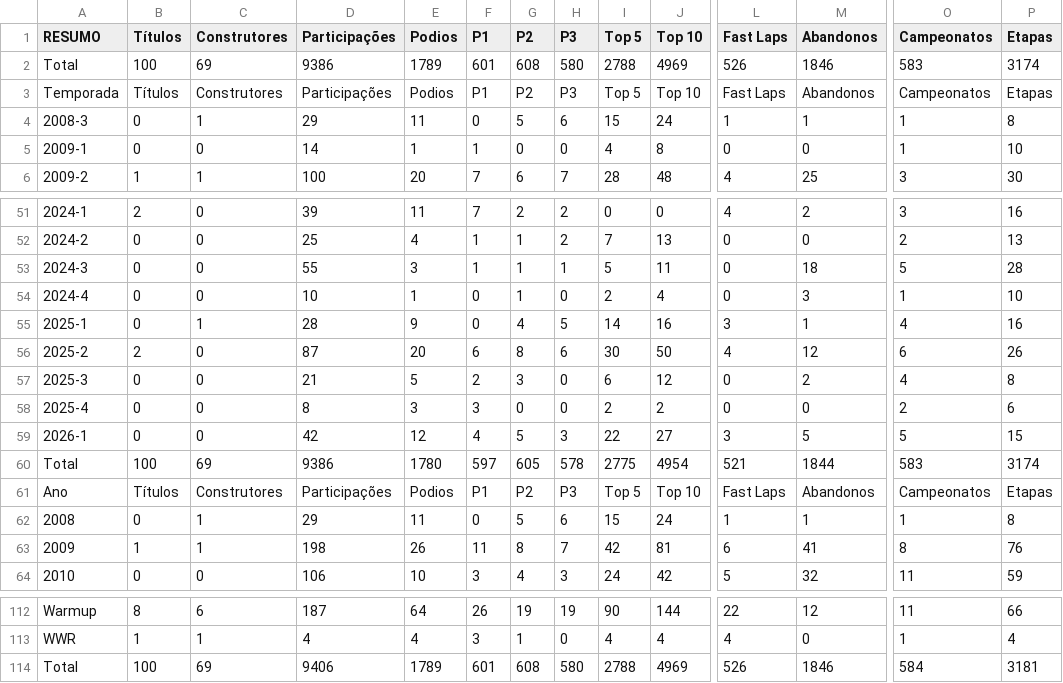
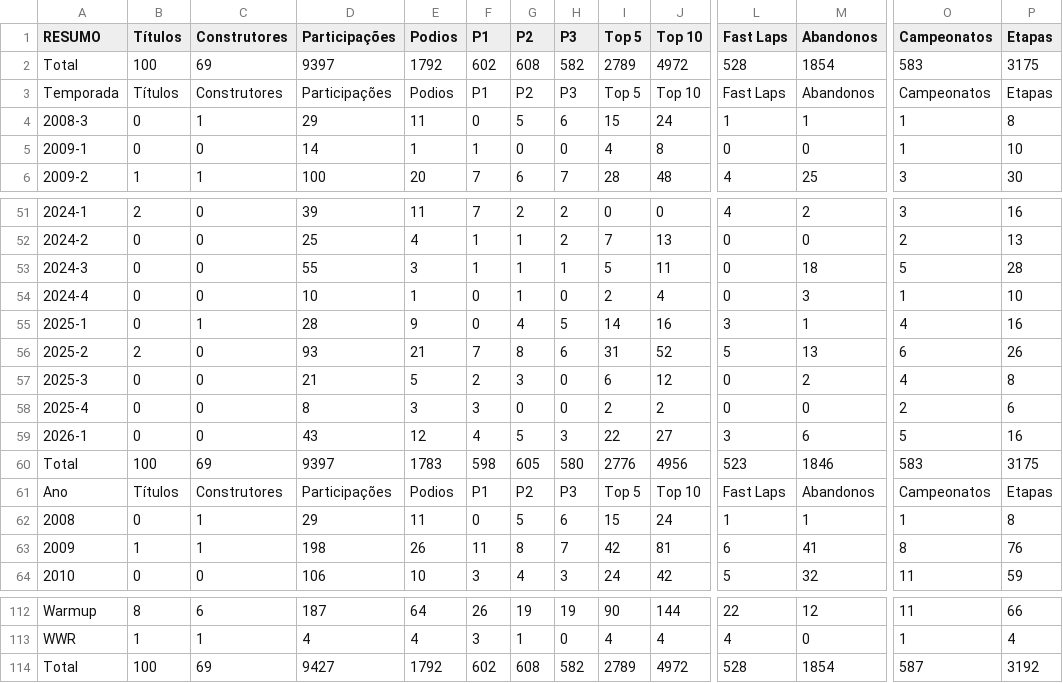
Before and after one commit to grip-racing/grip-racing, a CSV file: data/data-stats.csv, drawn as a sheet; only a part is shown, gaps mark what is left out; the diff covers the shown part only; the diff names each change by its address in the sheet, - before the commit and + after, or states it on an @@ line.

```diff
--- a/data/data-stats.csv
+++ b/data/data-stats.csv
-D2 (Participações): 9386
+D2 (Participações): 9397
-E2 (Podios): 1789
+E2 (Podios): 1792
-F2 (P1): 601
+F2 (P1): 602
-H2 (P3): 580
+H2 (P3): 582
-I2 (Top 5): 2788
+I2 (Top 5): 2789
-J2 (Top 10): 4969
+J2 (Top 10): 4972
-L2 (Fast Laps): 526
+L2 (Fast Laps): 528
-M2 (Abandonos): 1846
+M2 (Abandonos): 1854
-P2 (Etapas): 3174
+P2 (Etapas): 3175
-D56 (Participações): 87
+D56 (Participações): 93
-E56 (Podios): 20
+E56 (Podios): 21
-F56 (P1): 6
+F56 (P1): 7
-I56 (Top 5): 30
+I56 (Top 5): 31
-J56 (Top 10): 50
+J56 (Top 10): 52
-L56 (Fast Laps): 4
+L56 (Fast Laps): 5
-M56 (Abandonos): 12
+M56 (Abandonos): 13
-D59 (Participações): 42
+D59 (Participações): 43
-M59 (Abandonos): 5
+M59 (Abandonos): 6
-P59 (Etapas): 15
+P59 (Etapas): 16
-D60 (Participações): 9386
+D60 (Participações): 9397
-E60 (Podios): 1780
+E60 (Podios): 1783
-F60 (P1): 597
+F60 (P1): 598
-H60 (P3): 578
+H60 (P3): 580
-I60 (Top 5): 2775
+I60 (Top 5): 2776
-J60 (Top 10): 4954
+J60 (Top 10): 4956
-L60 (Fast Laps): 521
+L60 (Fast Laps): 523
-M60 (Abandonos): 1844
+M60 (Abandonos): 1846
-P60 (Etapas): 3174
+P60 (Etapas): 3175
-D114 (Participações): 9406
+D114 (Participações): 9427
-E114 (Podios): 1789
+E114 (Podios): 1792
-F114 (P1): 601
+F114 (P1): 602
-H114 (P3): 580
+H114 (P3): 582
-I114 (Top 5): 2788
+I114 (Top 5): 2789
-J114 (Top 10): 4969
+J114 (Top 10): 4972
-L114 (Fast Laps): 526
+L114 (Fast Laps): 528
-M114 (Abandonos): 1846
+M114 (Abandonos): 1854
-O114 (Campeonatos): 584
+O114 (Campeonatos): 587
-P114 (Etapas): 3181
+P114 (Etapas): 3192
```
Also changed, not shown: 40 edited cells elsewhere in this file, data/data-pilotos.csv, 4 other files.
